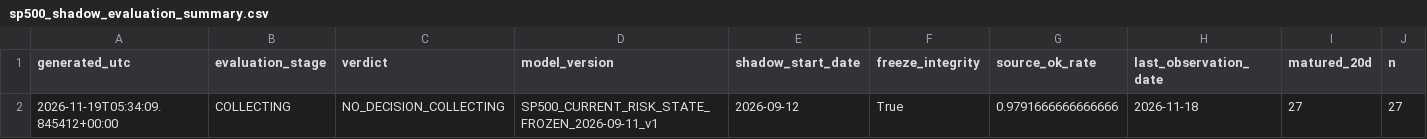
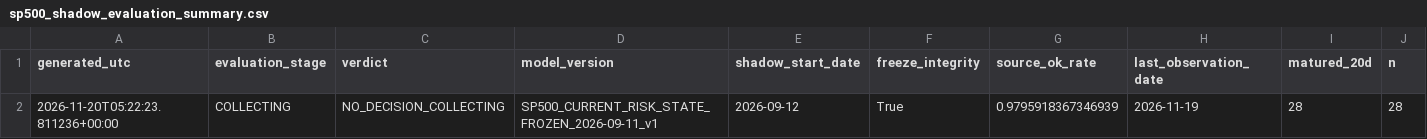
Before and after one commit to bolzp85-gif/regime_backtest, a CSV file: shadow_logs/sp500_shadow_evaluation_summary.csv, drawn as a sheet; only a part is shown; removed rows and columns are numbered as before the commit, all else as after; rows hold the shown columns only; the diff names each change by its address in the sheet, - before the commit and + after, or states it on an @@ line.

```diff
--- a/shadow_logs/sp500_shadow_evaluation_summary.csv
+++ b/shadow_logs/sp500_shadow_evaluation_summary.csv
-row 2: 2026-11-19T05:34:09.845412+00:00 | COLLECTING | NO_DECISION_COLLECTING | SP500_CURRENT_RISK_STATE_FROZEN_2026-09-11_v1 | 2026-09-12 | True | 0.9791666666666666 | 2026-11-18 | 27 | 27
+row 2: 2026-11-20T05:22:23.811236+00:00 | COLLECTING | NO_DECISION_COLLECTING | SP500_CURRENT_RISK_STATE_FROZEN_2026-09-11_v1 | 2026-09-12 | True | 0.9795918367346939 | 2026-11-19 | 28 | 28
```
Also changed, not shown: shadow_logs/sp500_shadow_evaluation_history.csv, shadow_logs/sp500_shadow_gate.csv, 4 other files.
